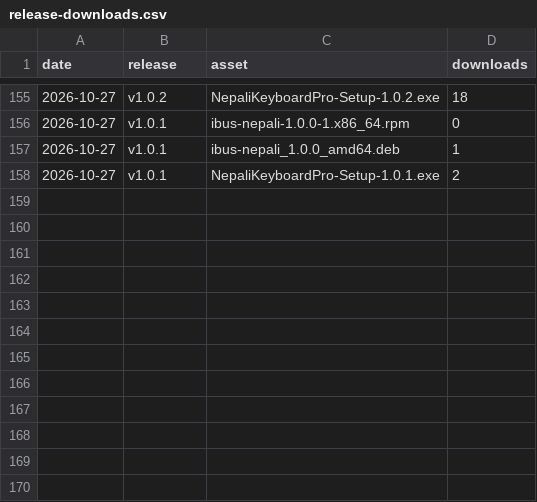
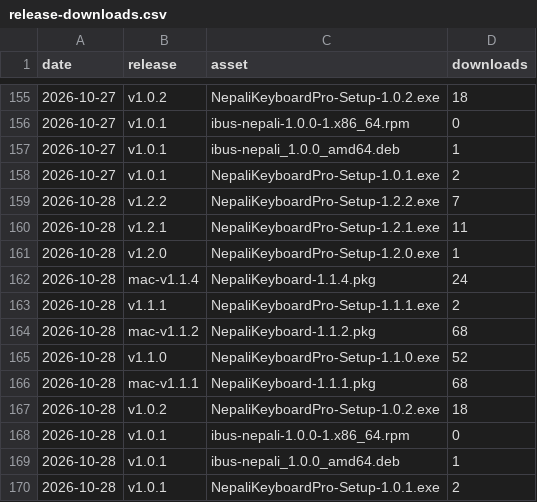
Before and after one commit to mechya/nepali-typing-desktop, a CSV file: stats/release-downloads.csv, drawn as a sheet; only a part is shown, gaps mark what is left out.

```diff
--- a/stats/release-downloads.csv
+++ b/stats/release-downloads.csv
@@ -158 +158,13 @@ date,release,asset,downloads
 "2026-10-27","v1.0.1","NepaliKeyboardPro-Setup-1.0.1.exe","2"
+"2026-10-28","v1.2.2","NepaliKeyboardPro-Setup-1.2.2.exe","7"
+"2026-10-28","v1.2.1","NepaliKeyboardPro-Setup-1.2.1.exe","11"
+"2026-10-28","v1.2.0","NepaliKeyboardPro-Setup-1.2.0.exe","1"
+"2026-10-28","mac-v1.1.4","NepaliKeyboard-1.1.4.pkg","24"
+"2026-10-28","v1.1.1","NepaliKeyboardPro-Setup-1.1.1.exe","2"
+"2026-10-28","mac-v1.1.2","NepaliKeyboard-1.1.2.pkg","68"
+"2026-10-28","v1.1.0","NepaliKeyboardPro-Setup-1.1.0.exe","52"
+"2026-10-28","mac-v1.1.1","NepaliKeyboard-1.1.1.pkg","68"
+"2026-10-28","v1.0.2","NepaliKeyboardPro-Setup-1.0.2.exe","18"
+"2026-10-28","v1.0.1","ibus-nepali-1.0.0-1.x86_64.rpm","0"
+"2026-10-28","v1.0.1","ibus-nepali_1.0.0_amd64.deb","1"
+"2026-10-28","v1.0.1","NepaliKeyboardPro-Setup-1.0.1.exe","2"
```
